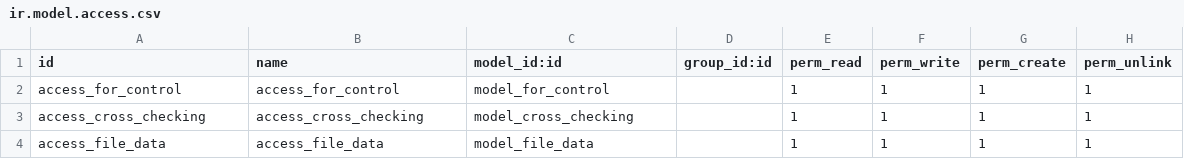
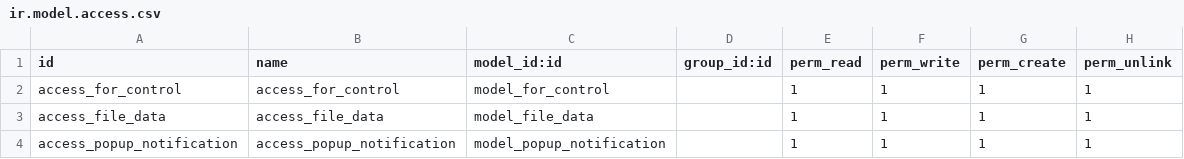
Before and after one commit to phamanhtai0410/paydi-odoo, a CSV file: paydi/for_control/security/ir.model.access.csv, drawn as a sheet; removed rows and columns are numbered as before the commit, all else as after; the diff names each change by its address in the sheet, - before the commit and + after, or states it on an @@ line.

Commit message:
_71_develop/support_mms_v1_'modify module cross checking final v1'

```diff
--- a/paydi/for_control/security/ir.model.access.csv
+++ b/paydi/for_control/security/ir.model.access.csv
-row 3: access_cross_checking | access_cross_checking | model_cross_checking |  | 1 | 1 | 1 | 1
+row 4: access_popup_notification | access_popup_notification | model_popup_notification |  | 1 | 1 | 1 | 1
```
Also changed, not shown: 9 other files.
